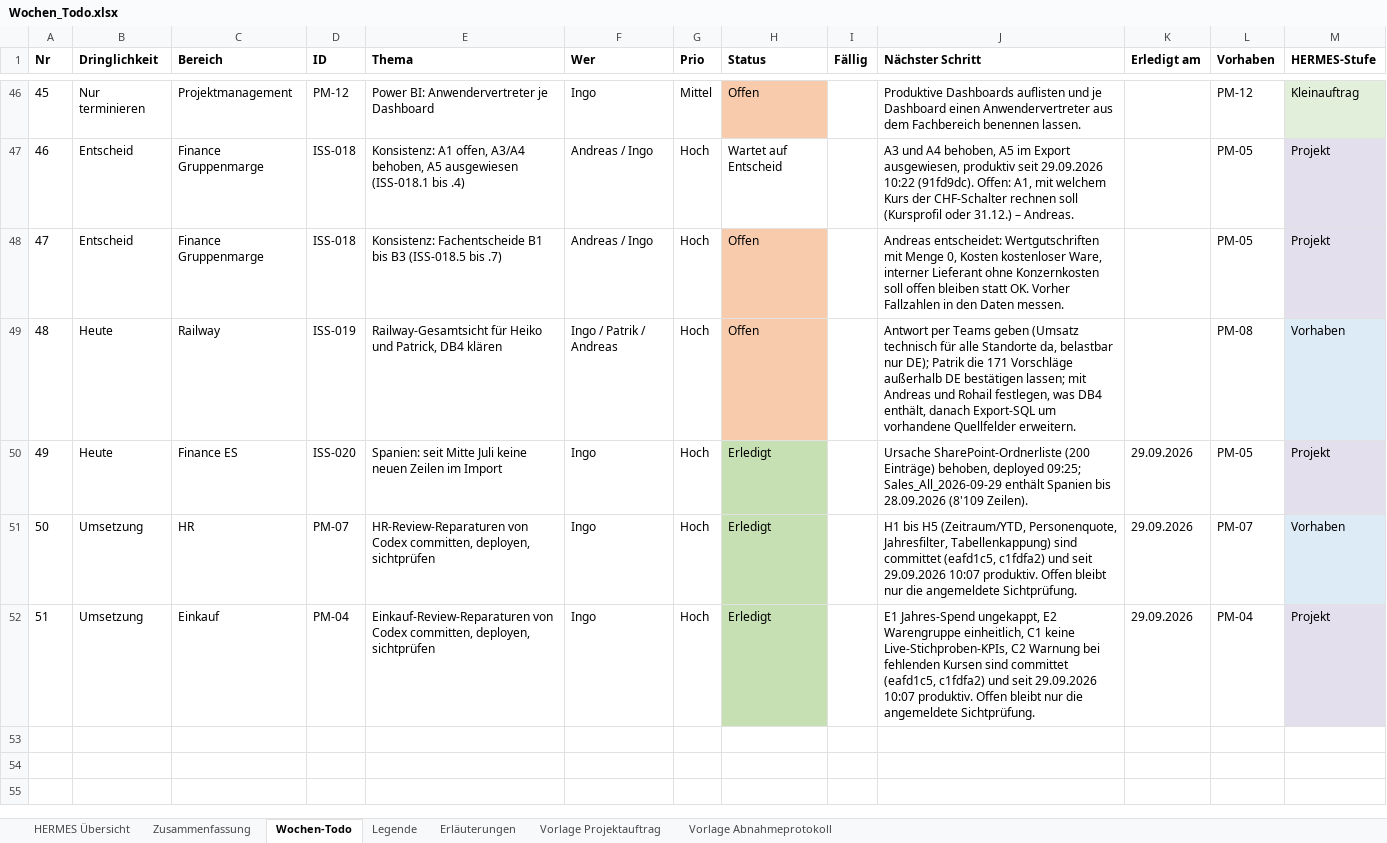
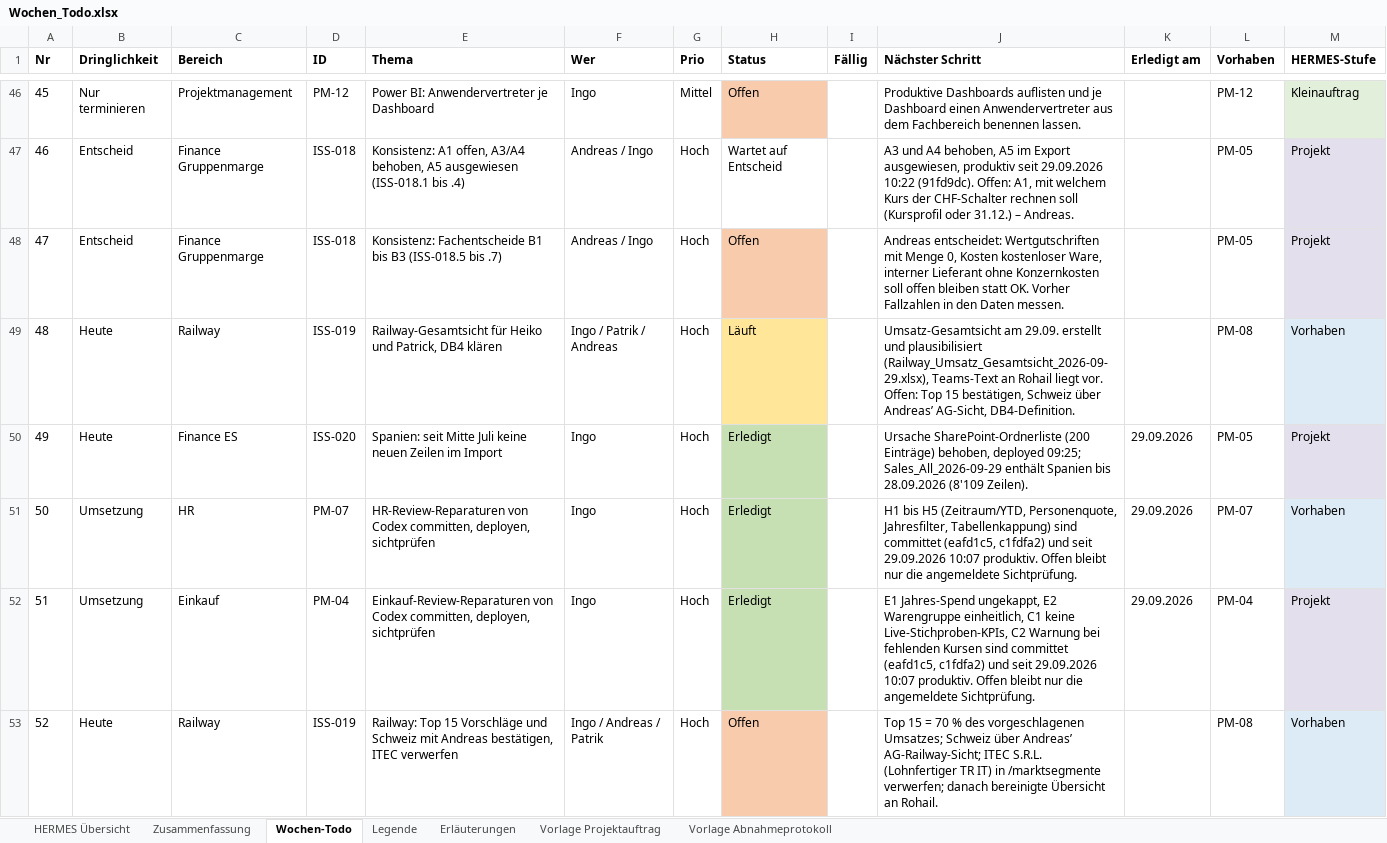
Before and after one commit to metacube2/Ai, an Excel workbook: TrafagSalesExporter/projektmanagement/Wochen_Todo.xlsx, sheet Wochen-Todo, drawn as a sheet; only a part is shown, gaps mark what is left out; values as stored, in another font and other column widths than the file's, no borders; the diff covers the shown part only; the diff names each change by its address in the sheet, - before the commit and + after, or states it on an @@ line.

```diff
--- a/TrafagSalesExporter/projektmanagement/Wochen_Todo.xlsx (sheet Wochen-Todo)
+++ b/TrafagSalesExporter/projektmanagement/Wochen_Todo.xlsx (sheet Wochen-Todo)
-H49 (Status): Offen
+H49 (Status): Läuft
-H49 fill: #F8CBAD
+H49 fill: #FFE699
-J49 (Nächster Schritt): Antwort per Teams geben (Umsatz technisch für alle Standorte da, belastbar nur DE); Patrik die 171 Vorschläge außerhalb DE bestätigen lassen; mit Andreas und Rohail festlegen, was DB4 enthält, danach Export-SQL um vorhandene Quellfelder erweitern.
+J49 (Nächster Schritt): Umsatz-Gesamtsicht am 29.09. erstellt und plausibilisiert (Railway_Umsatz_Gesamtsicht_2026-09-29.xlsx), Teams-Text an Rohail liegt vor. Offen: Top 15 bestätigen, Schweiz über Andreas’ AG-Sicht, DB4-Definition.
+row 53: 52 | Heute | Railway | ISS-019 | Railway: Top 15 Vorschläge und Schweiz mit Andreas bestätigen, ITEC verwerfen | Ingo / Andreas / Patrik | Hoch | Offen |  | Top 15 = 70 % des vorgeschlagenen Umsatzes; Schweiz über Andreas’ AG-Railway-Sicht; ITEC S.R.L. (Lohnfertiger TR IT) in /marktsegmente verwerfen; danach bereinigte Übersicht an Rohail. |  | PM-08 | Vorhaben
```
Also changed, not shown: 5 added rows elsewhere in this sheet, sheet HERMES Übersicht, 11 other files.
